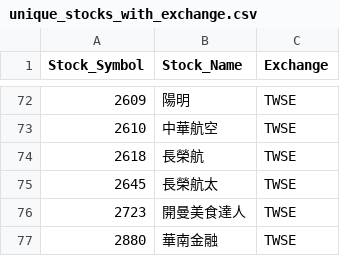
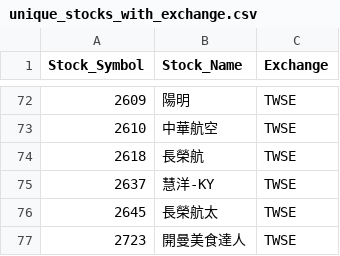
Before and after one commit to evan7646-cloud/ETF_Tracker, a CSV file: price_downloader/unique_stocks_with_exchange.csv, drawn as a sheet; only a part is shown, gaps mark what is left out; the shorter side is filled out with more unchanged rows; the diff names each change by its address in the sheet, - before the commit and + after, or states it on an @@ line.

```diff
--- a/price_downloader/unique_stocks_with_exchange.csv
+++ b/price_downloader/unique_stocks_with_exchange.csv
+row 75: 2637 | 慧洋-KY | TWSE
```
Also changed, not shown: 2 other files.
